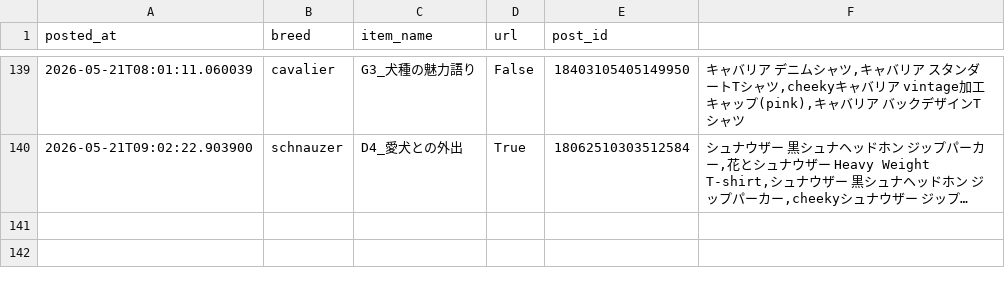
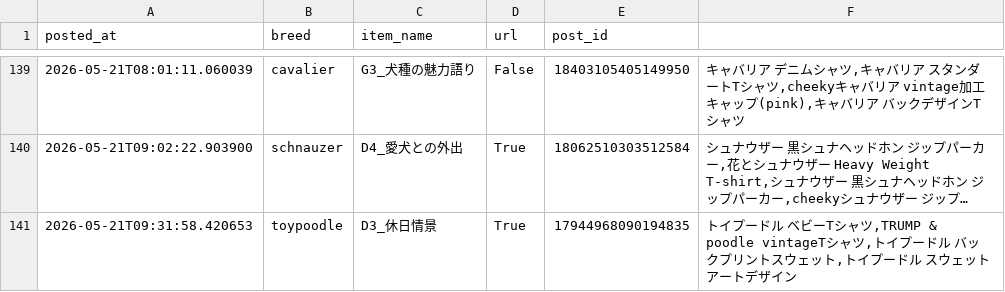
Before and after one commit to takaso123so/dgru-threads, a CSV file: logs/post_log.csv, drawn as a sheet; only a part is shown, gaps mark what is left out; long unchanged cells end in …; the diff names each change by its address in the sheet, - before the commit and + after, or states it on an @@ line.

```diff
--- a/logs/post_log.csv
+++ b/logs/post_log.csv
+row 141: 2026-05-21T09:31:58.420653 | toypoodle | D3_休日情景 | True | 17944968090194835 | トイプードル ベビーTシャツ,TRUMP & poodle vintageTシャツ,トイプードル バックプリントスウェット,トイプードル スウェット アートデザイン
```
